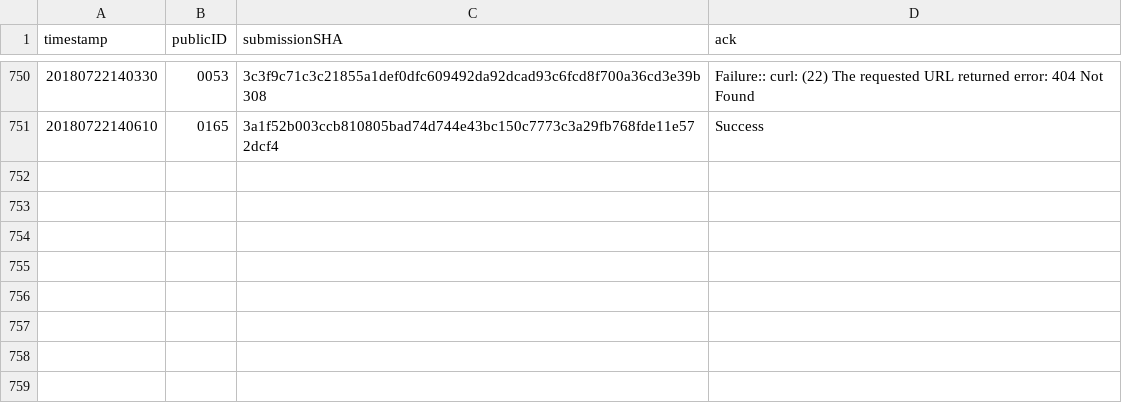
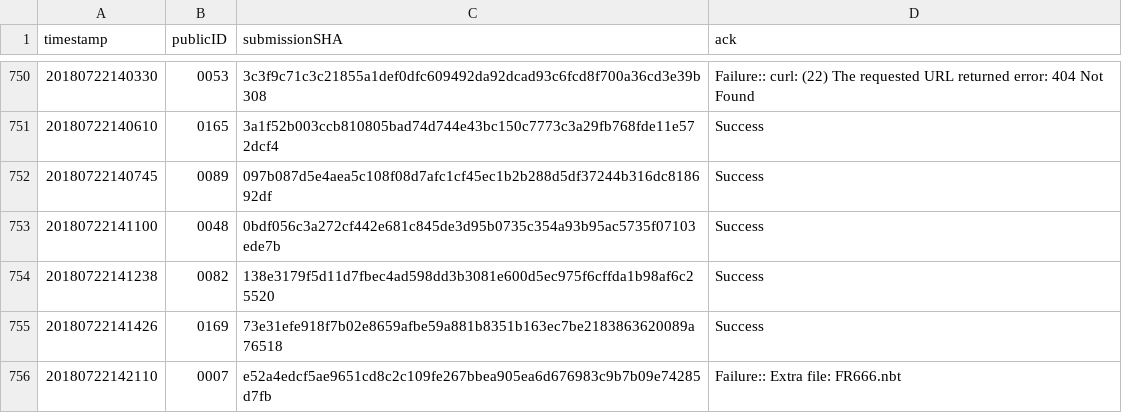
Before and after one commit to icfpcontest2018/icfpcontest2018.github.io, a CSV file: _data/submission_acks.csv, drawn as a sheet; only a part is shown, gaps mark what is left out.

Commit message:
Update submission_acks.

```diff
--- a/_data/submission_acks.csv
+++ b/_data/submission_acks.csv
@@ -751 +751,6 @@ timestamp,publicID,submissionSHA,ack
 20180722140610,0165,3a1f52b003ccb810805bad74d744e43bc150c7773c3a29fb768fde11e572dcf4,"Success"
+20180722140745,0089,097b087d5e4aea5c108f08d7afc1cf45ec1b2b288d5df37244b316dc818692df,"Success"
+20180722141100,0048,0bdf056c3a272cf442e681c845de3d95b0735c354a93b95ac5735f07103ede7b,"Success"
+20180722141238,0082,138e3179f5d11d7fbec4ad598dd3b3081e600d5ec975f6cffda1b98af6c25520,"Success"
+20180722141426,0169,73e31efe918f7b02e8659afbe59a881b8351b163ec7be2183863620089a76518,"Success"
+20180722142110,0007,e52a4edcf5ae9651cd8c2c109fe267bbea905ea6d676983c9b7b09e74285d7fb,"Failure:: Extra file: FR666.nbt"
```
